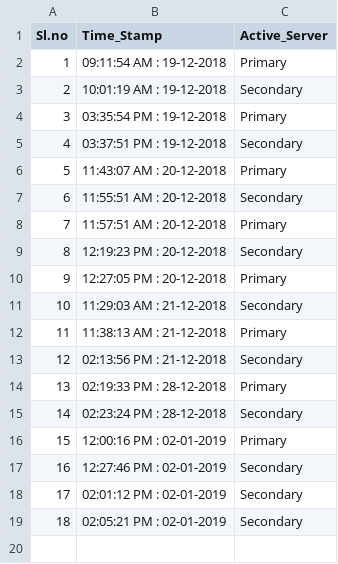
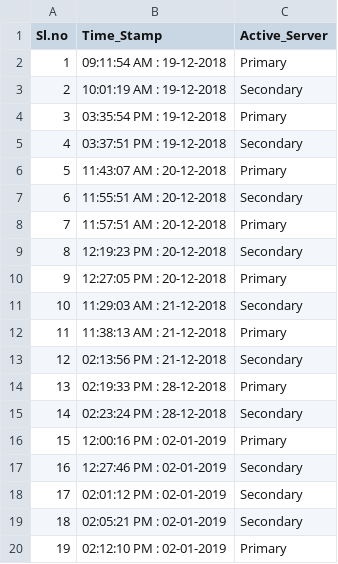
Before and after one commit to vijaykkumar/SPM, a CSV file: Active_Servers.csv, drawn as a sheet.

Commit message:
Active server changes

```diff
--- a/Active_Servers.csv
+++ b/Active_Servers.csv
@@ -19 +19,2 @@ Sl.no,Time_Stamp,Active_Server
 18,02:05:21 PM : 02-01-2019,Secondary
+19,02:12:10 PM : 02-01-2019,Primary
```
